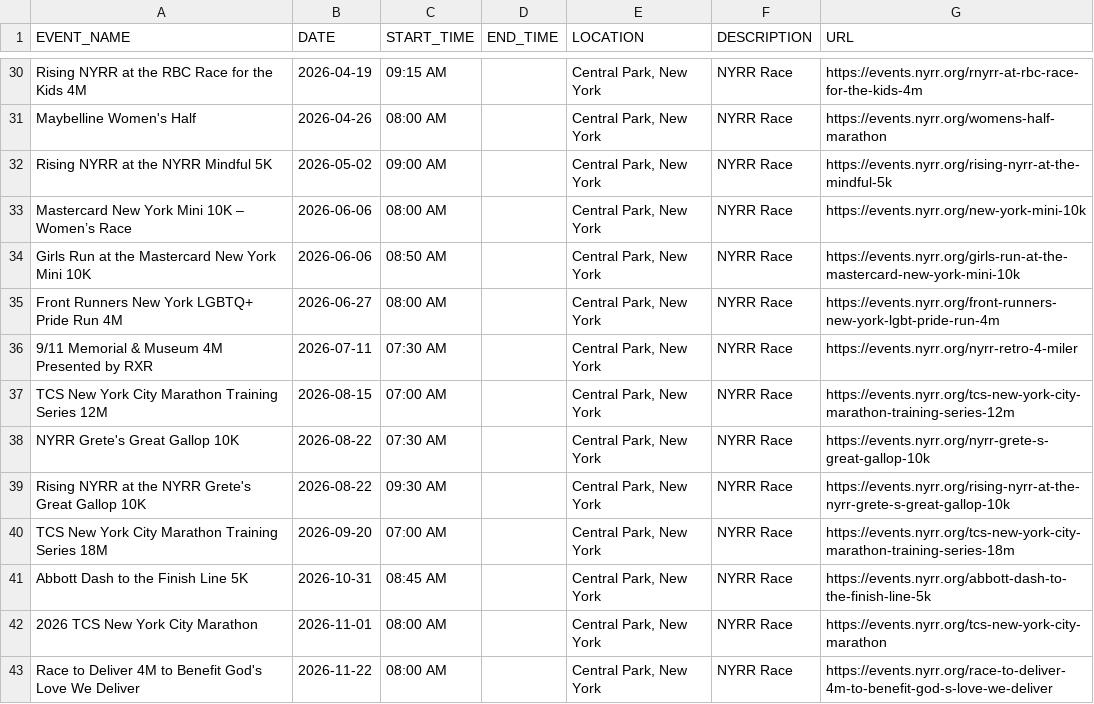
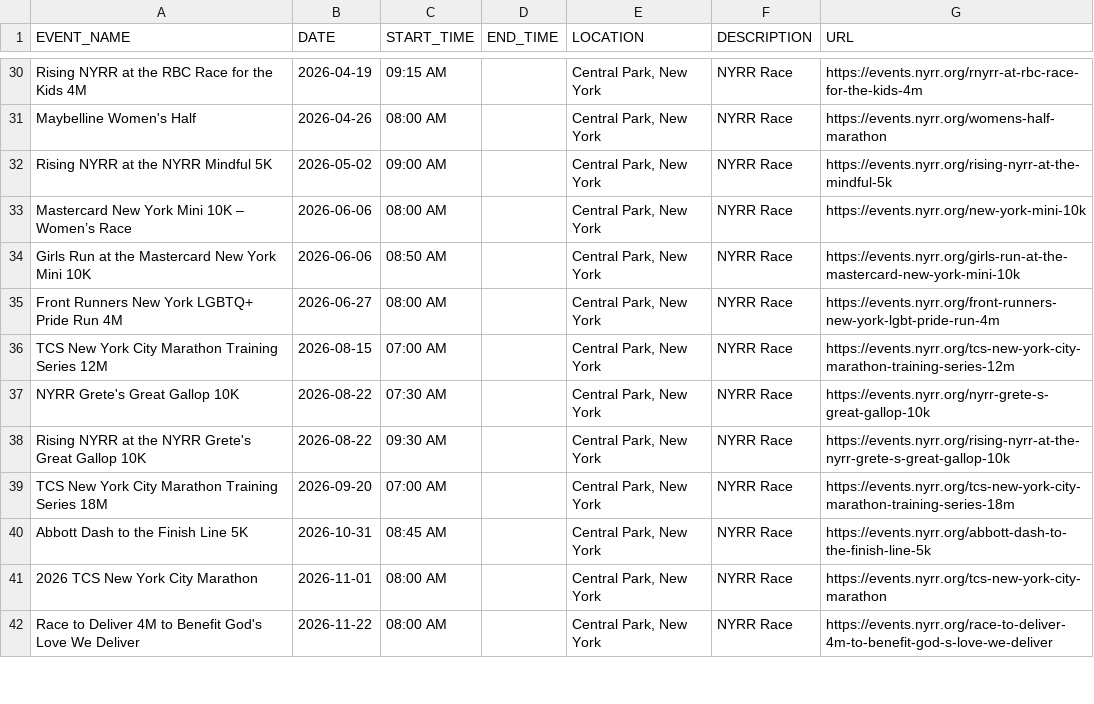
Before and after one commit to minimumviablestack/central-park-run-calendar, a CSV file: data/events.csv, drawn as a sheet; only a part is shown, gaps mark what is left out.

Commit message:
Deploying to gh-pages from @ minimumviablestack/central-park-run-calendar@18081108cb39e2f1bffafa57d82ac7d0e12cedcb 🚀

```diff
--- a/data/events.csv
+++ b/data/events.csv
@@ -35,3 +35,2 @@ Girls Run at the Mastercard New York Mini 10K,2026-06-06,08:50 AM,,"Central Park
 Front Runners New York LGBTQ+ Pride Run 4M,2026-06-27,08:00 AM,,"Central Park, New York",NYRR Race,https://events.nyrr.org/front-runners-new-york-lgbt-pride-run-4m
-9/11 Memorial & Museum 4M Presented by RXR,2026-07-11,07:30 AM,,"Central Park, New York",NYRR Race,https://events.nyrr.org/nyrr-retro-4-miler
 TCS New York City Marathon Training Series 12M,2026-08-15,07:00 AM,,"Central Park, New York",NYRR Race,https://events.nyrr.org/tcs-new-york-city-marathon-training-series-12m
```
